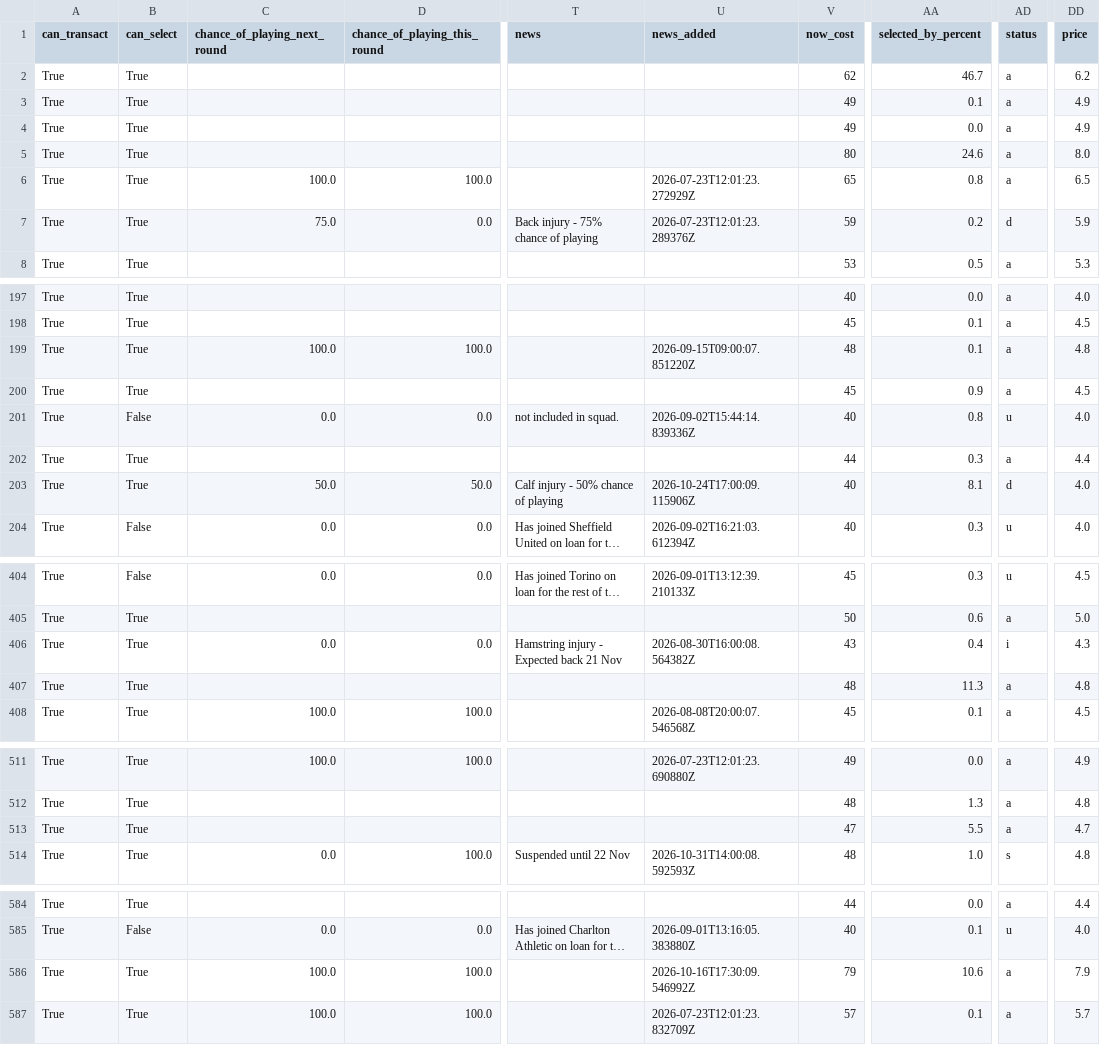
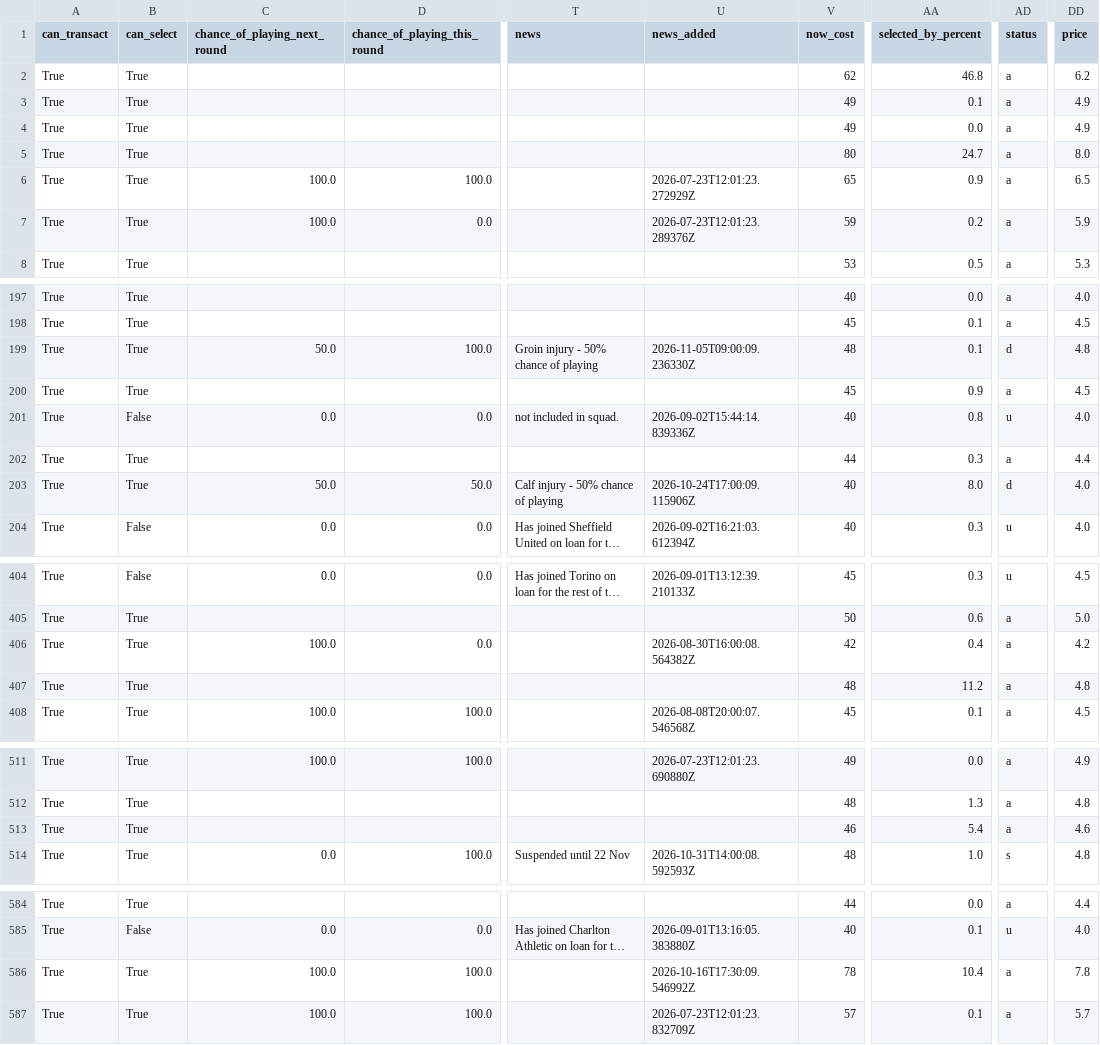
Before and after one commit to villajono/fpl-2026-27, a CSV file: data/raw/players_2026-27.csv, drawn as a sheet; only a part is shown, gaps mark what is left out; long unchanged cells end in …; the diff covers the shown part only; the diff names each change by its address in the sheet, - before the commit and + after, or states it on an @@ line.

```diff
--- a/data/raw/players_2026-27.csv
+++ b/data/raw/players_2026-27.csv
-AA2 (selected_by_percent): 46.7
+AA2 (selected_by_percent): 46.8
-AA5 (selected_by_percent): 24.6
+AA5 (selected_by_percent): 24.7
-AA6 (selected_by_percent): 0.8
+AA6 (selected_by_percent): 0.9
-C7 (chance_of_playing_next_round): 75.0
+C7 (chance_of_playing_next_round): 100.0
-T7 (news): Back injury - 75% chance of playing
+T7 (news): (empty)
-AD7 (status): d
+AD7 (status): a
-C199 (chance_of_playing_next_round): 100.0
+C199 (chance_of_playing_next_round): 50.0
-T199 (news): (empty)
+T199 (news): Groin injury - 50% chance of playing
-U199 (news_added): 2026-09-15T09:00:07.851220Z
+U199 (news_added): 2026-11-05T09:00:09.236330Z
-AD199 (status): a
+AD199 (status): d
-AA203 (selected_by_percent): 8.1
+AA203 (selected_by_percent): 8.0
-C406 (chance_of_playing_next_round): 0.0
+C406 (chance_of_playing_next_round): 100.0
-T406 (news): Hamstring injury - Expected back 21 Nov
+T406 (news): (empty)
-V406 (now_cost): 43
+V406 (now_cost): 42
-AD406 (status): i
+AD406 (status): a
-DD406 (price): 4.3
+DD406 (price): 4.2
-AA407 (selected_by_percent): 11.3
+AA407 (selected_by_percent): 11.2
-V513 (now_cost): 47
+V513 (now_cost): 46
-AA513 (selected_by_percent): 5.5
+AA513 (selected_by_percent): 5.4
-DD513 (price): 4.7
+DD513 (price): 4.6
-V586 (now_cost): 79
+V586 (now_cost): 78
-AA586 (selected_by_percent): 10.6
+AA586 (selected_by_percent): 10.4
-DD586 (price): 7.9
+DD586 (price): 7.8
```
Also changed, not shown: 50 edited cells elsewhere in this file, 5 other files.
